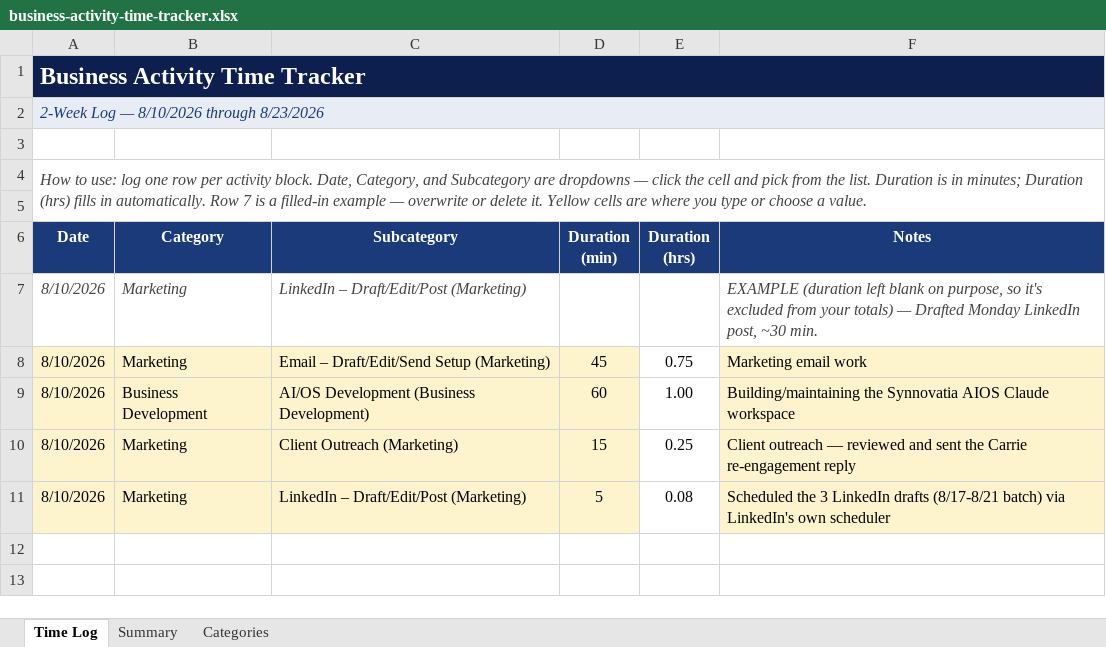
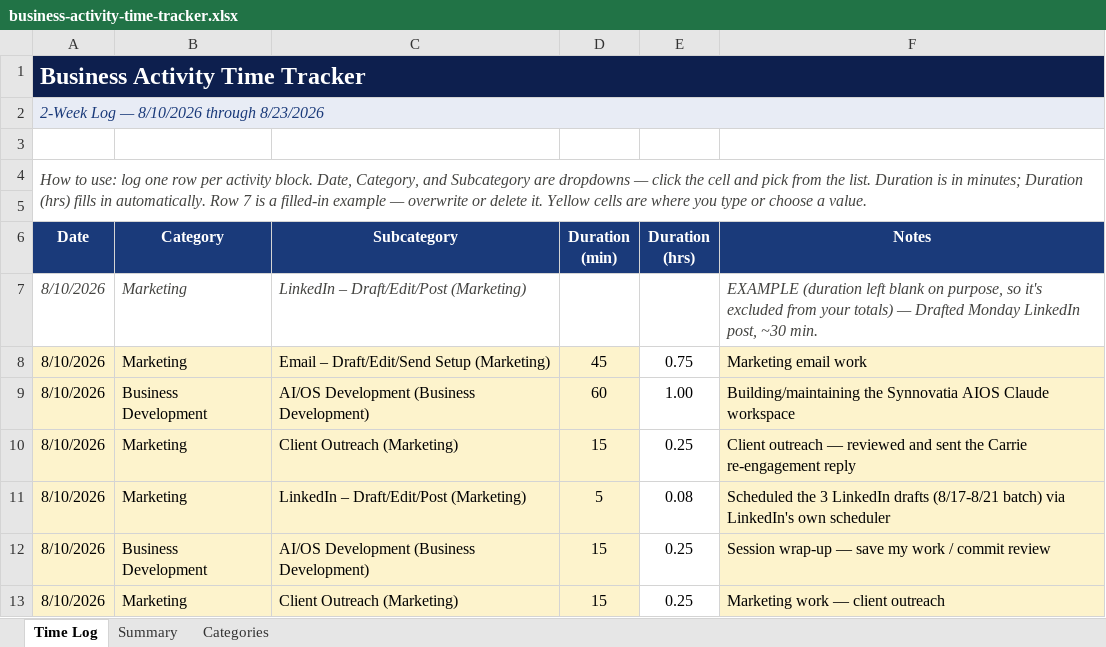
Before and after one commit to Synnovatia/Synnovatia-AIOS, an Excel workbook: outputs/time-tracking/business-activity-time-tracker.xlsx, sheet Time Log, drawn as a sheet; values as stored, in another font and other column widths than the file's, no borders; the diff names each change by its address in the sheet, - before the commit and + after, or states it on an @@ line.

Commit message:
Time tracker closed out for the day — session wrap-up and marketing/client outreach logged, ending at 2.58 hrs total

```diff
--- a/outputs/time-tracking/business-activity-time-tracker.xlsx (sheet Time Log)
+++ b/outputs/time-tracking/business-activity-time-tracker.xlsx (sheet Time Log)
+row 12: 8/10/2026 | Business Development | AI/OS Development (Business Development) | 15 | 0.25 | Session wrap-up — save my work / commit review
+row 13: 8/10/2026 | Marketing | Client Outreach (Marketing) | 15 | 0.25 | Marketing work — client outreach
```
Also changed, not shown: sheet Summary, charts or pictures, 1 other file.
